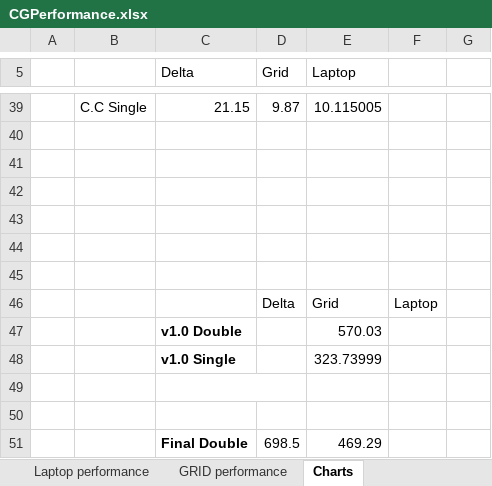
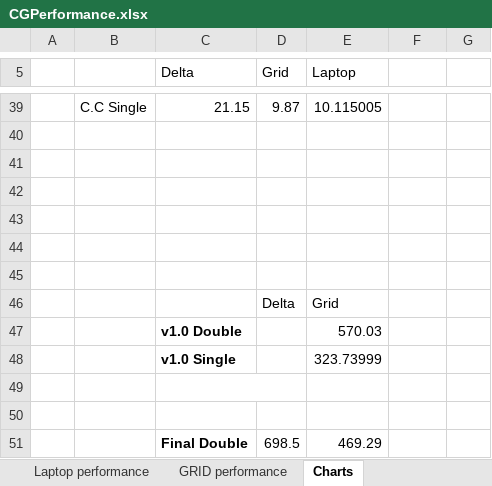
Before and after one commit to ZPaulo/Thesis, an Excel workbook: Thesis/Resources/CGPerformance.xlsx, sheet Charts, drawn as a sheet; only a part is shown, gaps mark what is left out; values as stored, in another font and other column widths than the file's, no borders; charts and pictures not drawn; the diff covers the shown part only; the diff names each change by its address in the sheet, - before the commit and + after, or states it on an @@ line.

```diff
--- a/Thesis/Resources/CGPerformance.xlsx (sheet Charts)
+++ b/Thesis/Resources/CGPerformance.xlsx (sheet Charts)
-F46: Laptop
+F46: (empty)
```
Also changed, not shown: 12 added rows, 2 removed rows, 16 edited cells and merged cells elsewhere in this sheet, sheet Laptop performance, sheet GRID performance, formulas that keep their value, charts or pictures, 19 other files.
